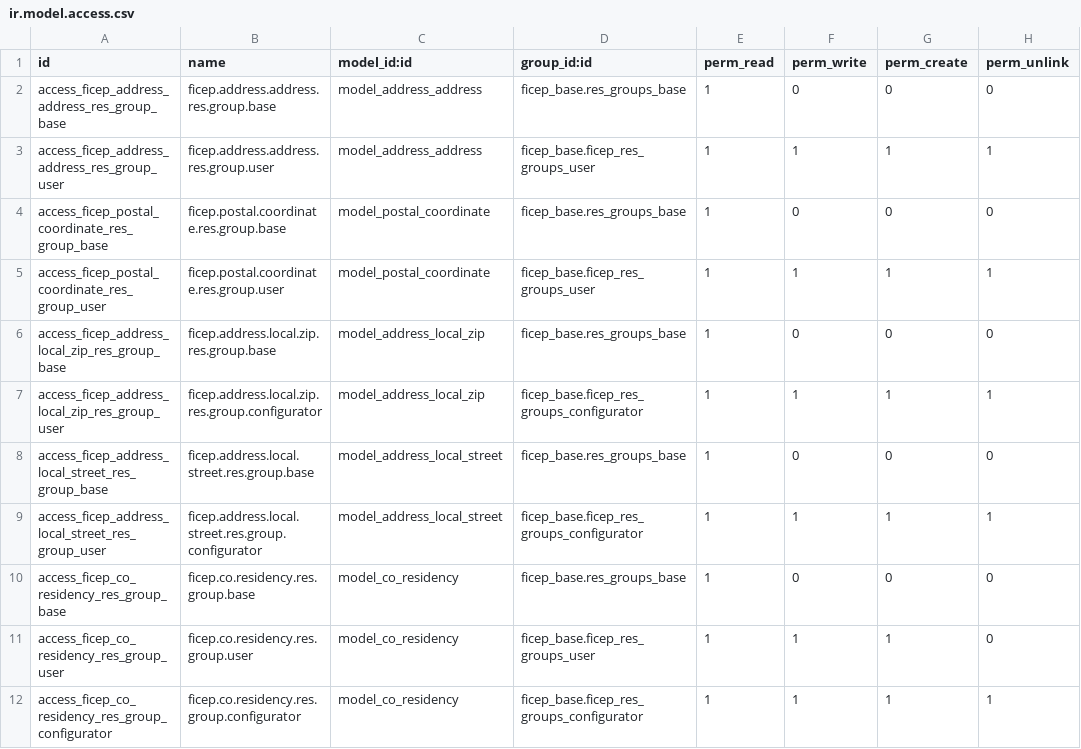
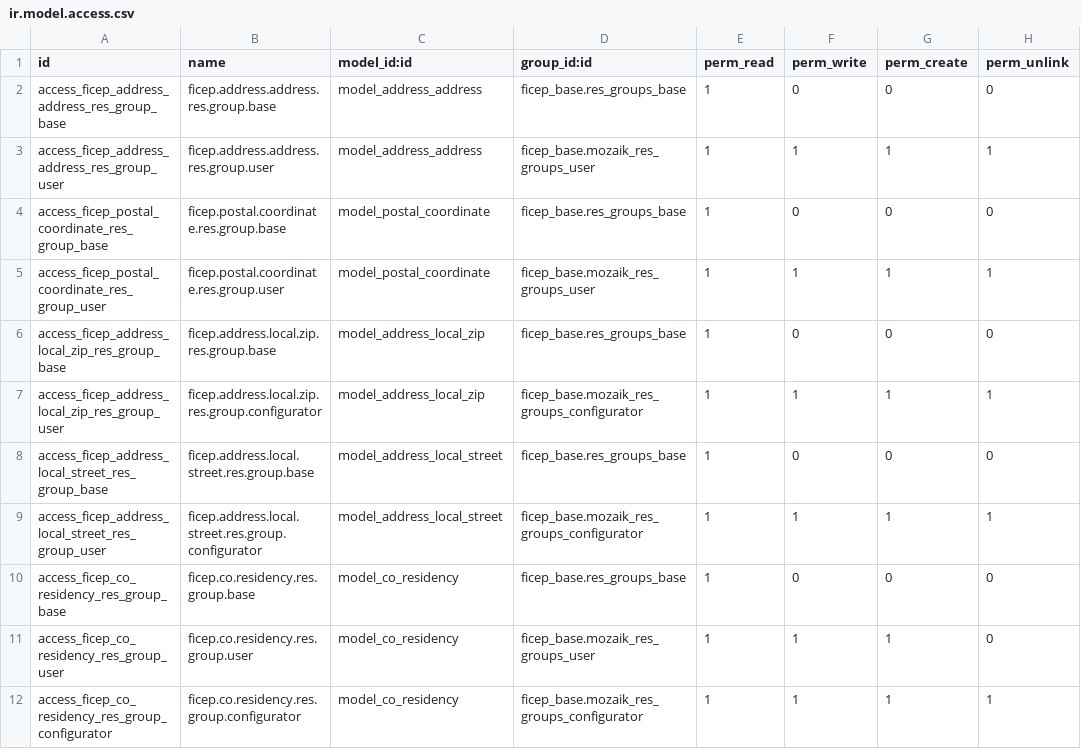
Before and after one commit to mozaik-association/mozaik, a CSV file: ficep_address/security/ir.model.access.csv, drawn as a sheet.

```diff
--- a/ficep_address/security/ir.model.access.csv
+++ b/ficep_address/security/ir.model.access.csv
@@ -2,11 +2,11 @@ id,name,model_id:id,group_id:id,perm_read,perm_write,perm_create,perm_unlink
 access_ficep_address_address_res_group_base,ficep.address.address.res.group.base,model_address_address,ficep_base.res_groups_base,1,0,0,0
-access_ficep_address_address_res_group_user,ficep.address.address.res.group.user,model_address_address,ficep_base.ficep_res_groups_user,1,1,1,1
+access_ficep_address_address_res_group_user,ficep.address.address.res.group.user,model_address_address,ficep_base.mozaik_res_groups_user,1,1,1,1
 access_ficep_postal_coordinate_res_group_base,ficep.postal.coordinate.res.group.base,model_postal_coordinate,ficep_base.res_groups_base,1,0,0,0
-access_ficep_postal_coordinate_res_group_user,ficep.postal.coordinate.res.group.user,model_postal_coordinate,ficep_base.ficep_res_groups_user,1,1,1,1
+access_ficep_postal_coordinate_res_group_user,ficep.postal.coordinate.res.group.user,model_postal_coordinate,ficep_base.mozaik_res_groups_user,1,1,1,1
 access_ficep_address_local_zip_res_group_base,ficep.address.local.zip.res.group.base,model_address_local_zip,ficep_base.res_groups_base,1,0,0,0
-access_ficep_address_local_zip_res_group_user,ficep.address.local.zip.res.group.configurator,model_address_local_zip,ficep_base.ficep_res_groups_configurator,1,1,1,1
+access_ficep_address_local_zip_res_group_user,ficep.address.local.zip.res.group.configurator,model_address_local_zip,ficep_base.mozaik_res_groups_configurator,1,1,1,1
 access_ficep_address_local_street_res_group_base,ficep.address.local.street.res.group.base,model_address_local_street,ficep_base.res_groups_base,1,0,0,0
-access_ficep_address_local_street_res_group_user,ficep.address.local.street.res.group.configurator,model_address_local_street,ficep_base.ficep_res_groups_configurator,1,1,1,1
+access_ficep_address_local_street_res_group_user,ficep.address.local.street.res.group.configurator,model_address_local_street,ficep_base.mozaik_res_groups_configurator,1,1,1,1
 access_ficep_co_residency_res_group_base,ficep.co.residency.res.group.base,model_co_residency,ficep_base.res_groups_base,1,0,0,0
-access_ficep_co_residency_res_group_user,ficep.co.residency.res.group.user,model_co_residency,ficep_base.ficep_res_groups_user,1,1,1,0
-access_ficep_co_residency_res_group_configurator,ficep.co.residency.res.group.configurator,model_co_residency,ficep_base.ficep_res_groups_configurator,1,1,1,1
+access_ficep_co_residency_res_group_user,ficep.co.residency.res.group.user,model_co_residency,ficep_base.mozaik_res_groups_user,1,1,1,0
+access_ficep_co_residency_res_group_configurator,ficep.co.residency.res.group.configurator,model_co_residency,ficep_base.mozaik_res_groups_configurator,1,1,1,1
```
Also changed, not shown: ficep_communication/security/ir.model.access.csv, ficep_mandate/security/ir.model.access.csv, 11 other files.
